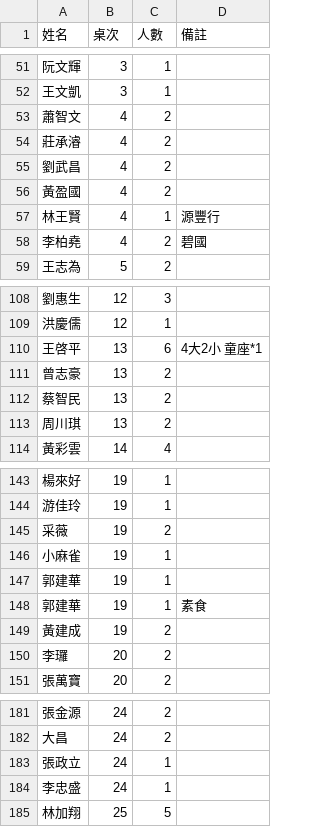
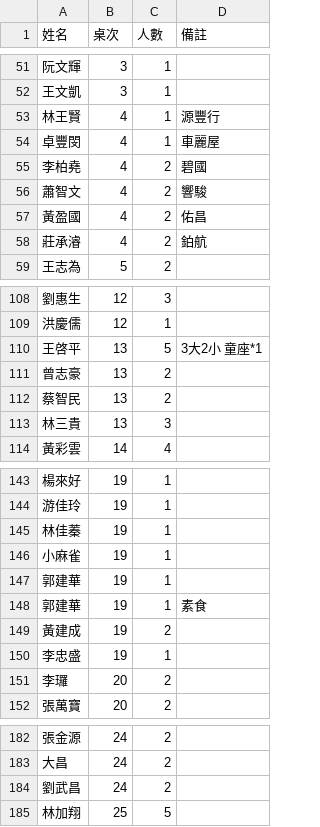
Before and after one commit to SoberBlues/MarryGame, a CSV file: quests.csv, drawn as a sheet; only a part is shown, gaps mark what is left out; removed rows and columns are numbered as before the commit, all else as after; the diff covers the shown part only; the diff names each change by its address in the sheet, - before the commit and + after, or states it on an @@ line.

Commit message:
Add files via upload

```diff
--- a/quests.csv
+++ b/quests.csv
-row 53: 蕭智文 | 4 | 2
-row 54: 莊承濬 | 4 | 2
-row 55: 劉武昌 | 4 | 2
-row 56: 黃盈國 | 4 | 2
+row 54: 卓豐閔 | 4 | 1 | 車麗屋
+row 56: 蕭智文 | 4 | 2 | 響駿
+row 57: 黃盈國 | 4 | 2 | 佑昌
+row 58: 莊承濬 | 4 | 2 | 鉑航
-C110 (人數): 6
+C110 (人數): 5
-D110 (備註): 4大2小 童座*1
+D110 (備註): 3大2小 童座*1
-row 113: 周川琪 | 13 | 2
+row 113: 林三貴 | 13 | 3
-row 145: 采薇 | 19 | 2
+row 145: 林佳蓁 | 19 | 1
+row 150: 李忠盛 | 19 | 1
-row 183: 張政立 | 24 | 1
-row 184: 李忠盛 | 24 | 1
+row 184: 劉武昌 | 24 | 2
```
Also changed, not shown: 5 added rows, 4 removed rows and 6 edited cells elsewhere in this file.
